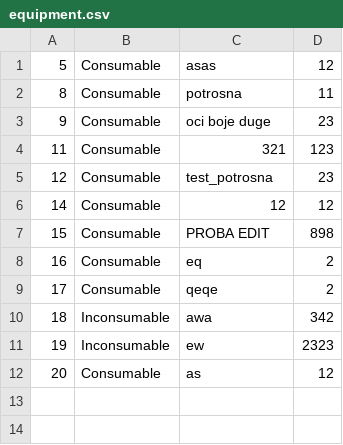
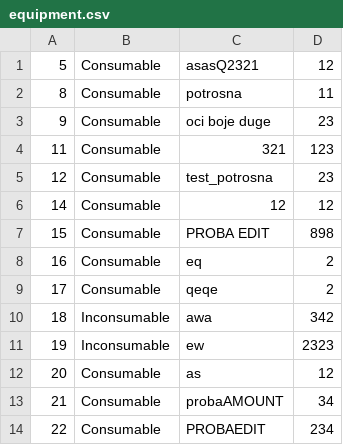
Before and after one commit to ilijabrdar/hospital_system, a CSV file: upravnikKT2/upravnikKT2/Resources/Data/equipment.csv, drawn as a sheet.

```diff
--- a/upravnikKT2/upravnikKT2/Resources/Data/equipment.csv
+++ b/upravnikKT2/upravnikKT2/Resources/Data/equipment.csv
@@ -1,2 +1,2 @@
-5,Consumable,asas,12
+5,Consumable,asasQ2321,12
 8,Consumable,potrosna,11
@@ -12 +12,3 @@
 20,Consumable,as,12
+21,Consumable,probaAMOUNT,34
+22,Consumable,PROBAEDIT,234
```
Also changed, not shown: 6 other files.
